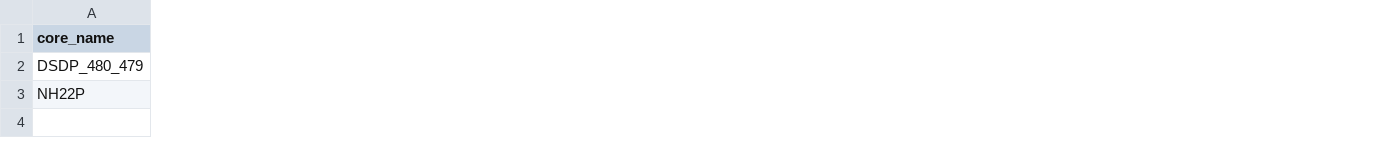
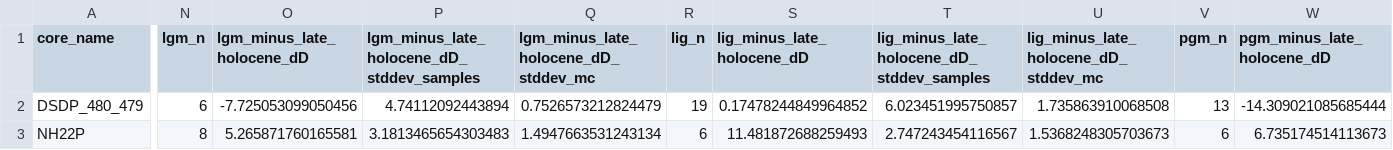
Before and after one commit to dervlamk/nam-interglacial-dD, a CSV file: data/processed/timeslice_mean_proxy_dDp.csv, drawn as a sheet; only a part is shown, gaps mark what is left out; the diff covers the shown part only; the diff names each change by its address in the sheet, - before the commit and + after, or states it on an @@ line.

Commit message:
Export timeslice anomalies and their two uncertainties from fig3
Adds late_holocene-referenced anomaly columns (n, mean diff, sample-spread
sigma, and a member-by-member Monte Carlo sigma) to the timeslice mean CSVs,
so LGM_analyses.ipynb can draw the proxy's Monte Carlo whisker instead of
falling back to the CSV's plain sample spread. First 13 columns unchanged.

```diff
--- a/data/processed/timeslice_mean_proxy_dDp.csv
+++ b/data/processed/timeslice_mean_proxy_dDp.csv
+column N (lgm_n), rows 2-3: 6 | 8
+column O (lgm_minus_late_holocene_dD), rows 2-3: -7.725053099050456 | 5.265871760165581
+column P, rows 1-3: lgm_minus_late_holocene_dD_stddev_samples | 4.74112092443894 | 3.1813465654303483
+column Q, rows 1-3: lgm_minus_late_holocene_dD_stddev_mc | 0.7526573212824479 | 1.4947663531243134
+column R (lig_n), rows 2-3: 19 | 6
+column S (lig_minus_late_holocene_dD), rows 2-3: 0.17478244849964852 | 11.481872688259493
+column T, rows 1-3: lig_minus_late_holocene_dD_stddev_samples | 6.023451995750857 | 2.747243454116567
+column U, rows 1-3: lig_minus_late_holocene_dD_stddev_mc | 1.735863910068508 | 1.5368248305703673
+column V (pgm_n), rows 2-3: 13 | 6
+column W (pgm_minus_late_holocene_dD), rows 2-3: -14.309021085685444 | 6.735174514113673
```
Also changed, not shown: 3 added columns elsewhere in this file, data/processed/timeslice_mean_proxy_dDraw.csv, 1 other file.
